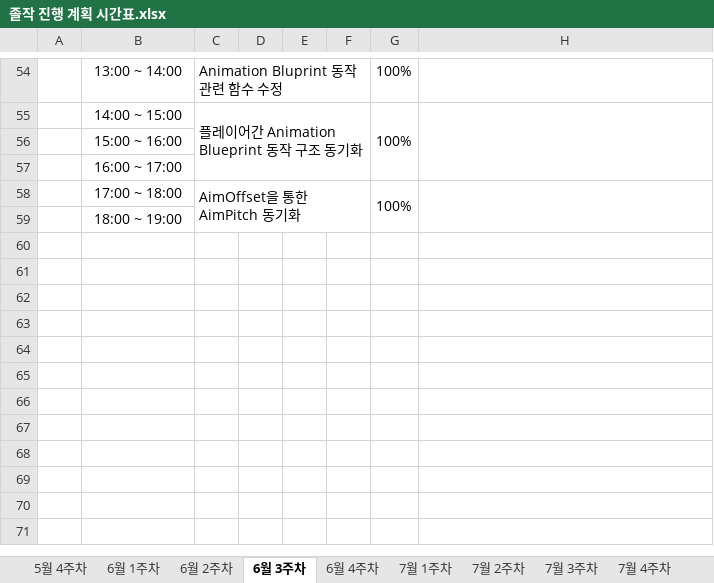
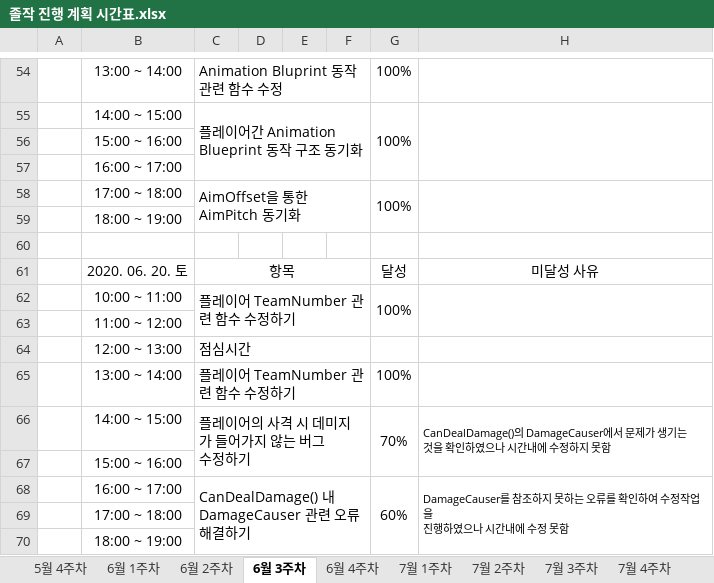
Before and after one commit to ymk1477/Project_Survivor_Kit, an Excel workbook: 졸작 진행 계획 시간표.xlsx, sheet 6월 3주차, drawn as a sheet; only a part is shown, gaps mark what is left out; values as stored, in another font and other column widths than the file's, no borders; ↵ is a line break in a cell; the diff names each change by its address in the sheet, - before the commit and + after, or states it on an @@ line.

Commit message:
시간표 엑셀파일 수정

```diff
--- a/졸작 진행 계획 시간표.xlsx (sheet 6월 3주차)
+++ b/졸작 진행 계획 시간표.xlsx (sheet 6월 3주차)
+row 60: (empty)
+row 61:  | 2020. 06. 20. 토 | 항목 |  |  |  | 달성 | 미달성 사유
+row 62:  | 10:00 ~ 11:00 | 플레이어 TeamNumber 관련 함수 수정하기 |  |  |  | 100%
+row 63:  | 11:00 ~ 12:00
+row 64:  | 12:00 ~ 13:00 | 점심시간
+row 65:  | 13:00 ~ 14:00 | 플레이어 TeamNumber 관련 함수 수정하기 |  |  |  | 100%
+row 66:  | 14:00 ~ 15:00 | 플레이어의 사격 시 데미지가 들어가지 않는 버그 ↵ 수정하기 |  |  |  | 70% | CanDealDamage()의 DamageCauser에서 문제가 생기는 ↵ 것을 확인하였으나 시간내에 수정하지 못함
+row 67:  | 15:00 ~ 16:00
+row 68:  | 16:00 ~ 17:00 | CanDealDamage() 내 DamageCauser 관련 오류 ↵ 해결하기 |  |  |  | 60% | DamageCauser를 참조하지 못하는 오류를 확인하여 수정작업을 ↵ 진행하였으나 시간내에 수정 못함
+row 69:  | 17:00 ~ 18:00
+row 70:  | 18:00 ~ 19:00
```
Also changed, not shown: sheet 6월 4주차.
